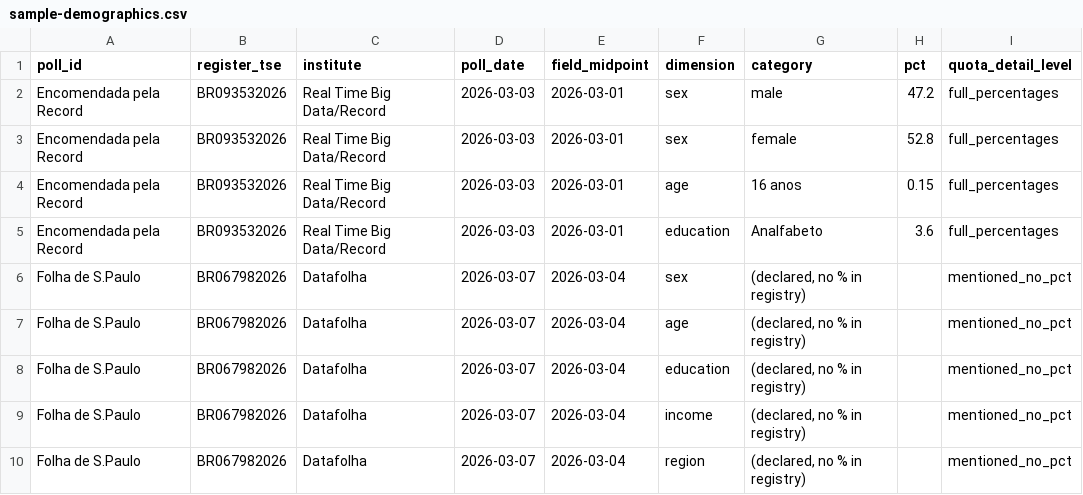
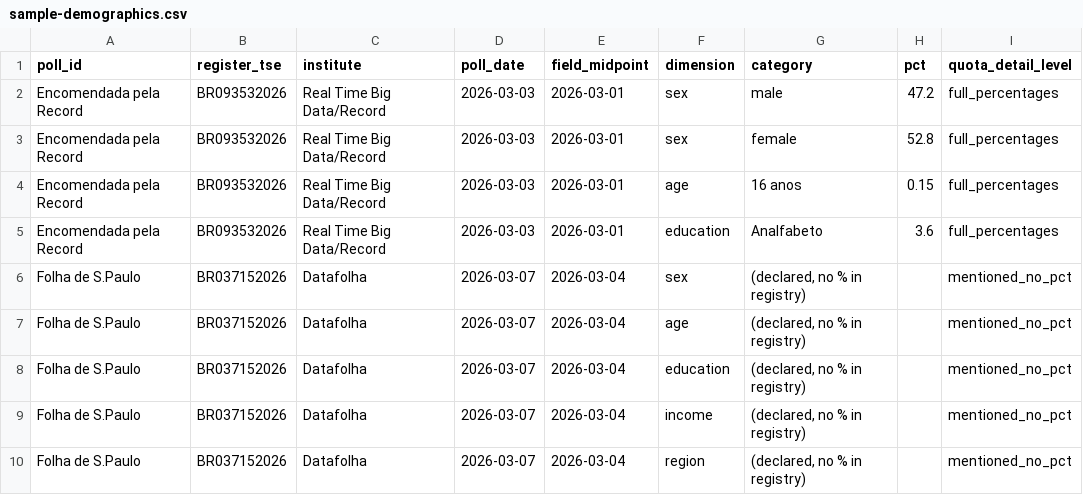
Before and after one commit to AFOS-Analytics/afos-analitica-2026, a CSV file: hf-assets/polls/sample-demographics.csv, drawn as a sheet; only a part is shown; the diff covers the shown part only.

```diff
--- a/hf-assets/polls/sample-demographics.csv
+++ b/hf-assets/polls/sample-demographics.csv
@@ -5,6 +5,6 @@ Encomendada pela Record,BR093532026,Real Time Big Data/Record,2026-03-03,2026-03
 Encomendada pela Record,BR093532026,Real Time Big Data/Record,2026-03-03,2026-03-01,education,Analfabeto,3.6,full_percentages
-Folha de S.Paulo,BR067982026,Datafolha,2026-03-07,2026-03-04,sex,"(declared, no % in registry)",,mentioned_no_pct
-Folha de S.Paulo,BR067982026,Datafolha,2026-03-07,2026-03-04,age,"(declared, no % in registry)",,mentioned_no_pct
-Folha de S.Paulo,BR067982026,Datafolha,2026-03-07,2026-03-04,education,"(declared, no % in registry)",,mentioned_no_pct
-Folha de S.Paulo,BR067982026,Datafolha,2026-03-07,2026-03-04,income,"(declared, no % in registry)",,mentioned_no_pct
-Folha de S.Paulo,BR067982026,Datafolha,2026-03-07,2026-03-04,region,"(declared, no % in registry)",,mentioned_no_pct
+Folha de S.Paulo,BR037152026,Datafolha,2026-03-07,2026-03-04,sex,"(declared, no % in registry)",,mentioned_no_pct
+Folha de S.Paulo,BR037152026,Datafolha,2026-03-07,2026-03-04,age,"(declared, no % in registry)",,mentioned_no_pct
+Folha de S.Paulo,BR037152026,Datafolha,2026-03-07,2026-03-04,education,"(declared, no % in registry)",,mentioned_no_pct
+Folha de S.Paulo,BR037152026,Datafolha,2026-03-07,2026-03-04,income,"(declared, no % in registry)",,mentioned_no_pct
+Folha de S.Paulo,BR037152026,Datafolha,2026-03-07,2026-03-04,region,"(declared, no % in registry)",,mentioned_no_pct
```
Also changed, not shown: 10 removed rows and 40 edited cells elsewhere in this file, hf-assets/data/poll-divergence.csv, 7 other files.
